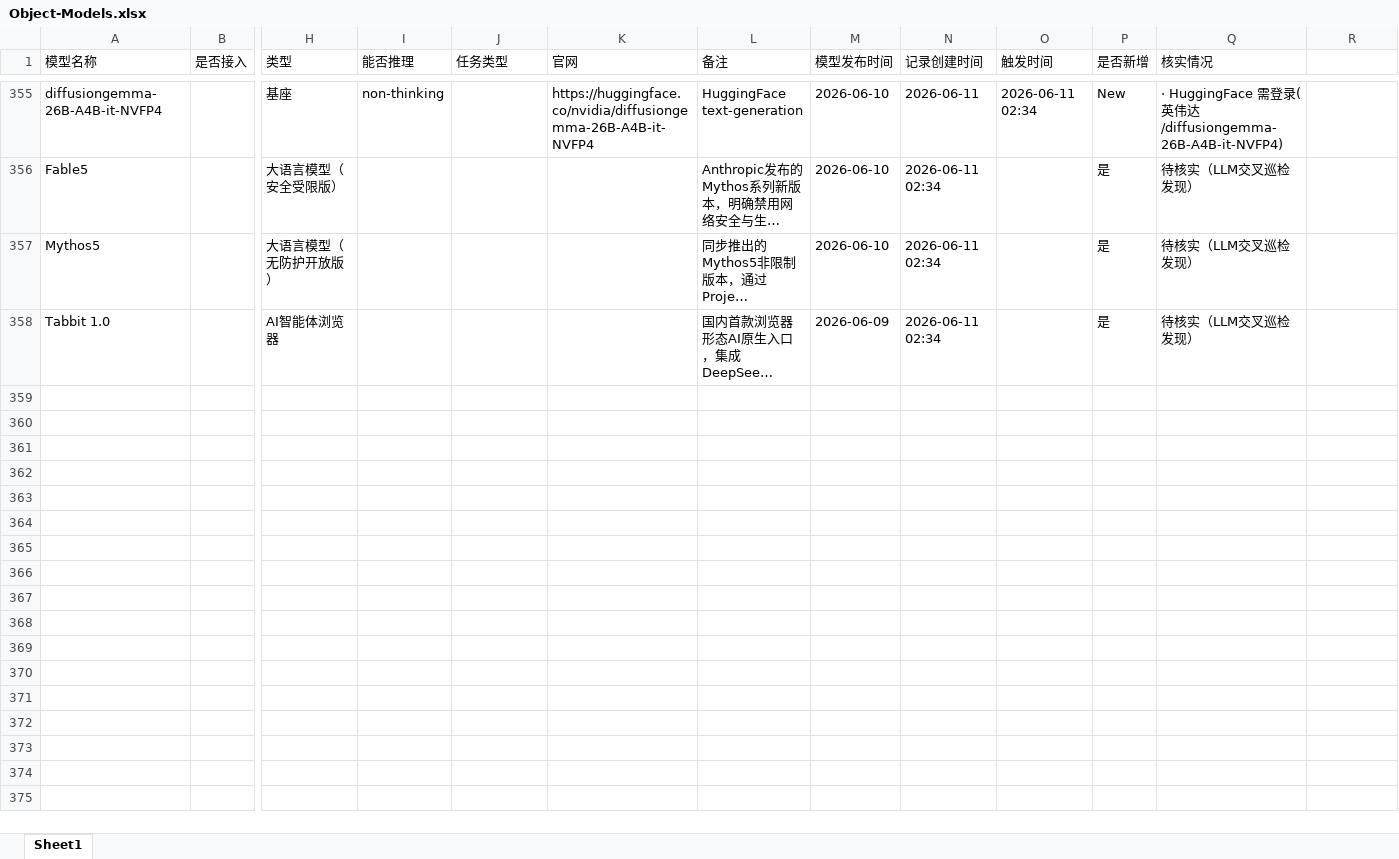
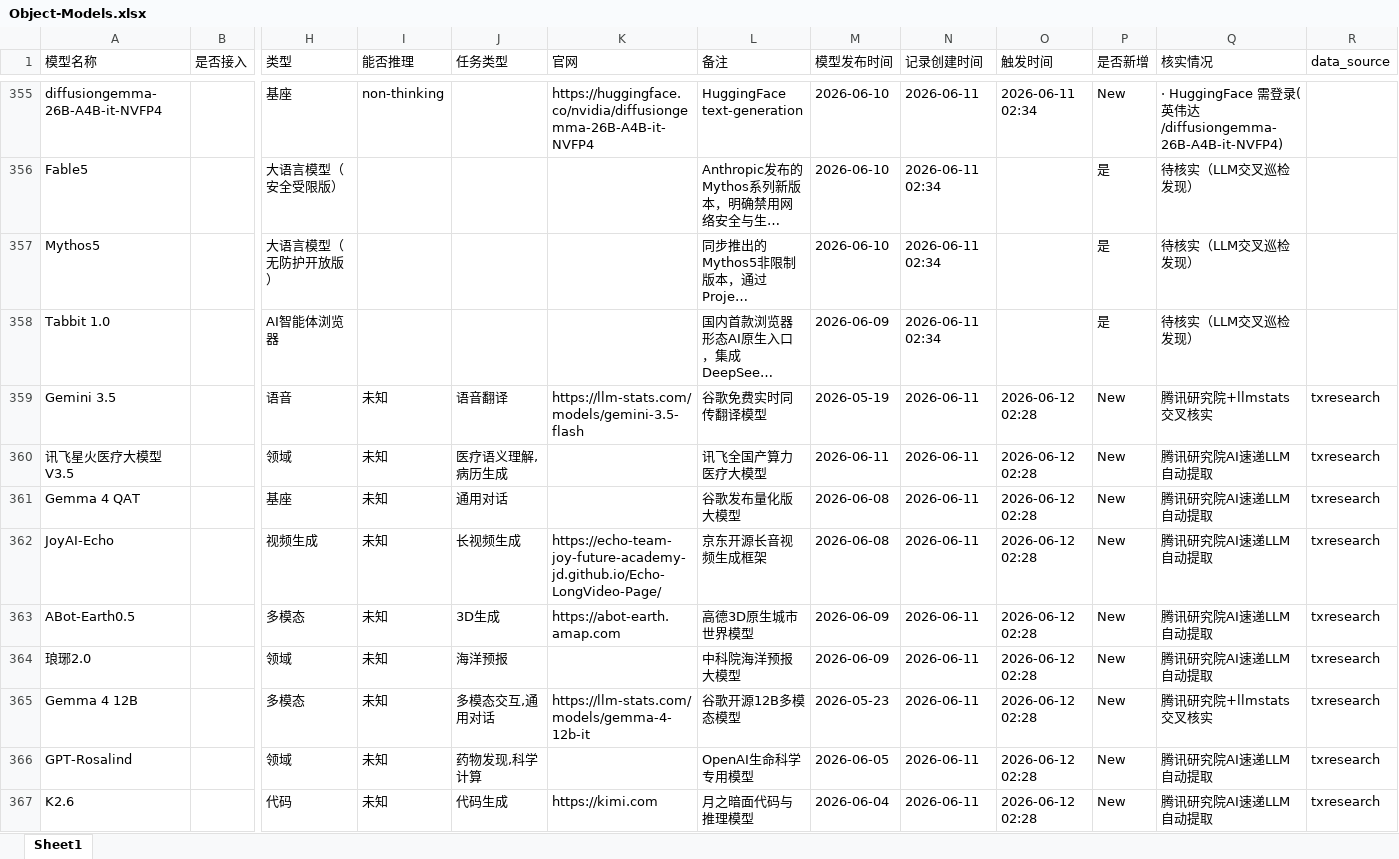
Before and after one commit to yqiu07/ai-models-tracker-site, an Excel workbook: Model_Navigate/data/Object-Models.xlsx, sheet Sheet1, drawn as a sheet; only a part is shown, gaps mark what is left out; long unchanged cells end in …; values as stored, in another font and other column widths than the file's, no borders; rows hold the shown columns only; the diff covers the shown part only; the diff names each change by its address in the sheet, - before the commit and + after, or states it on an @@ line.

```diff
--- a/Model_Navigate/data/Object-Models.xlsx (sheet Sheet1)
+++ b/Model_Navigate/data/Object-Models.xlsx (sheet Sheet1)
-R1: (empty)
+R1: data_source
+row 359: Gemini 3.5 |  | 语音 | 未知 | 语音翻译 | https://llm-stats.com/models/gemini-3.5-flash | 谷歌免费实时同传翻译模型 | 2026-05-19 | 2026-06-11 | 2026-06-12 02:28 | New | 腾讯研究院+llmstats交叉核实 | txresearch
+row 360: 讯飞星火医疗大模型V3.5 |  | 领域 | 未知 | 医疗语义理解,病历生成 |  | 讯飞全国产算力医疗大模型 | 2026-06-11 | 2026-06-11 | 2026-06-12 02:28 | New | 腾讯研究院AI速递LLM自动提取 | txresearch
+row 361: Gemma 4 QAT |  | 基座 | 未知 | 通用对话 |  | 谷歌发布量化版大模型 | 2026-06-08 | 2026-06-11 | 2026-06-12 02:28 | New | 腾讯研究院AI速递LLM自动提取 | txresearch
+row 362: JoyAI-Echo |  | 视频生成 | 未知 | 长视频生成 | https://echo-team-joy-future-academy-jd.github.io/Echo-LongVideo-Page/ | 京东开源长音视频生成框架 | 2026-06-08 | 2026-06-11 | 2026-06-12 02:28 | New | 腾讯研究院AI速递LLM自动提取 | txresearch
+row 363: ABot-Earth0.5 |  | 多模态 | 未知 | 3D生成 | https://abot-earth.amap.com | 高德3D原生城市世界模型 | 2026-06-09 | 2026-06-11 | 2026-06-12 02:28 | New | 腾讯研究院AI速递LLM自动提取 | txresearch
+row 364: 琅琊2.0 |  | 领域 | 未知 | 海洋预报 |  | 中科院海洋预报大模型 | 2026-06-09 | 2026-06-11 | 2026-06-12 02:28 | New | 腾讯研究院AI速递LLM自动提取 | txresearch
+row 365: Gemma 4 12B |  | 多模态 | 未知 | 多模态交互,通用对话 | https://llm-stats.com/models/gemma-4-12b-it | 谷歌开源12B多模态模型 | 2026-05-23 | 2026-06-11 | 2026-06-12 02:28 | New | 腾讯研究院+llmstats交叉核实 | txresearch
+row 366: GPT-Rosalind |  | 领域 | 未知 | 药物发现,科学计算 |  | OpenAI生命科学专用模型 | 2026-06-05 | 2026-06-11 | 2026-06-12 02:28 | New | 腾讯研究院AI速递LLM自动提取 | txresearch
+row 367: K2.6 |  | 代码 | 未知 | 代码生成 | https://kimi.com | 月之暗面代码与推理模型 | 2026-06-04 | 2026-06-11 | 2026-06-12 02:28 | New | 腾讯研究院AI速递LLM自动提取 | txresearch
```
Also changed, not shown: 23 added rows elsewhere in this sheet, Model_Navigate/data/Object-Models-Updated.xlsx, 15 other files.
